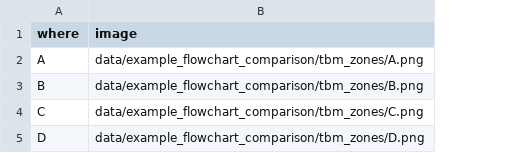
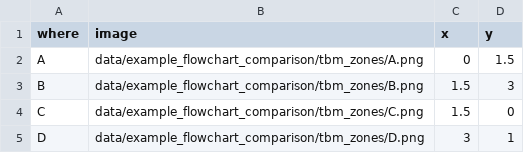
Before and after one commit to atchley-sha/thesis, a CSV file: data/example_flowchart_comparison/tbm_zones/tbm_nodes.csv, drawn as a sheet; the diff names each change by its address in the sheet, - before the commit and + after, or states it on an @@ line.

```diff
--- a/data/example_flowchart_comparison/tbm_zones/tbm_nodes.csv
+++ b/data/example_flowchart_comparison/tbm_zones/tbm_nodes.csv
+column C (x), rows 2-5: 0 | 1.5 | 1.5 | 3
+column D (y), rows 2-5: 1.5 | 3 | 0 | 1
```
Also changed, not shown: 7 other files.
